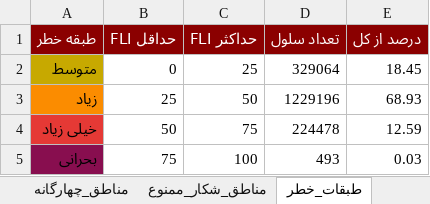
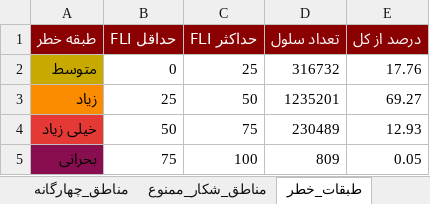
Before and after one commit to hashempoorsadegh214-prog/FIRIS, an Excel workbook: data/report/firis_report.xlsx, sheet طبقات_خطر, drawn as a sheet; values as stored, in another font and other column widths than the file's, no borders; the diff names each change by its address in the sheet, - before the commit and + after, or states it on an @@ line.

```diff
--- a/data/report/firis_report.xlsx (sheet طبقات_خطر)
+++ b/data/report/firis_report.xlsx (sheet طبقات_خطر)
-D2 (تعداد سلول): 329064
+D2 (تعداد سلول): 316732
-E2 (درصد از کل): 18.45
+E2 (درصد از کل): 17.76
-D3 (تعداد سلول): 1229196
+D3 (تعداد سلول): 1235201
-E3 (درصد از کل): 68.93
+E3 (درصد از کل): 69.27
-D4 (تعداد سلول): 224478
+D4 (تعداد سلول): 230489
-E4 (درصد از کل): 12.59
+E4 (درصد از کل): 12.93
-D5 (تعداد سلول): 493
+D5 (تعداد سلول): 809
-E5 (درصد از کل): 0.03
+E5 (درصد از کل): 0.05
```
Also changed, not shown: sheet مناطق_چهارگانه, sheet مناطق_شکار_ممنوع, sheet خلاصه, 15 other files.
